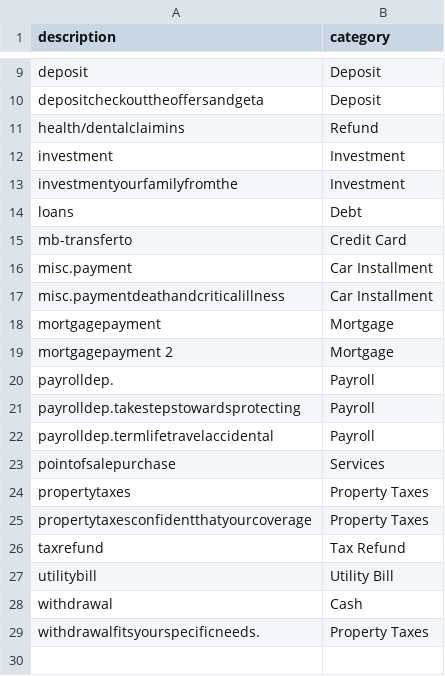
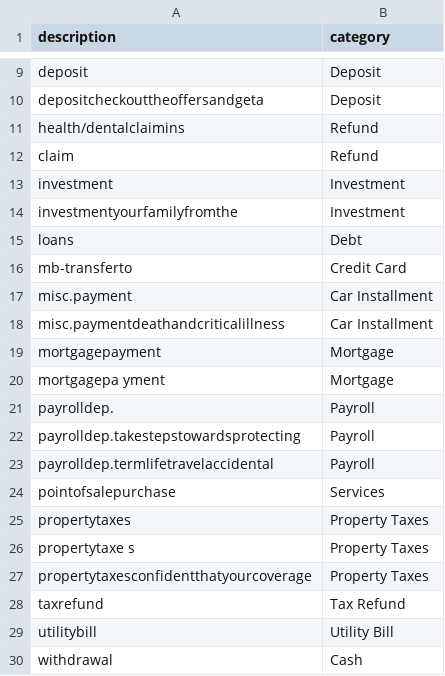
Before and after one commit to menonrudhin/ai-wallet, a CSV file: src/training_data.csv, drawn as a sheet; only a part is shown, gaps mark what is left out; the shorter side is filled out with more unchanged rows.

```diff
--- a/src/training_data.csv
+++ b/src/training_data.csv
@@ -11,2 +11,3 @@ depositcheckouttheoffersandgeta,Deposit
 health/dentalclaimins,Refund
+claim,Refund
 investment,Investment
@@ -18,3 +19,3 @@ misc.paymentdeathandcriticalillness,Car Installment
 mortgagepayment,Mortgage
-mortgagepayment 2,Mortgage
+mortgagepa yment,Mortgage
 payrolldep.,Payroll
@@ -24,2 +25,3 @@ pointofsalepurchase,Services
 propertytaxes,Property Taxes
+propertytaxe s,Property Taxes
 propertytaxesconfidentthatyourcoverage,Property Taxes
```
Also changed, not shown: 3 other files.
